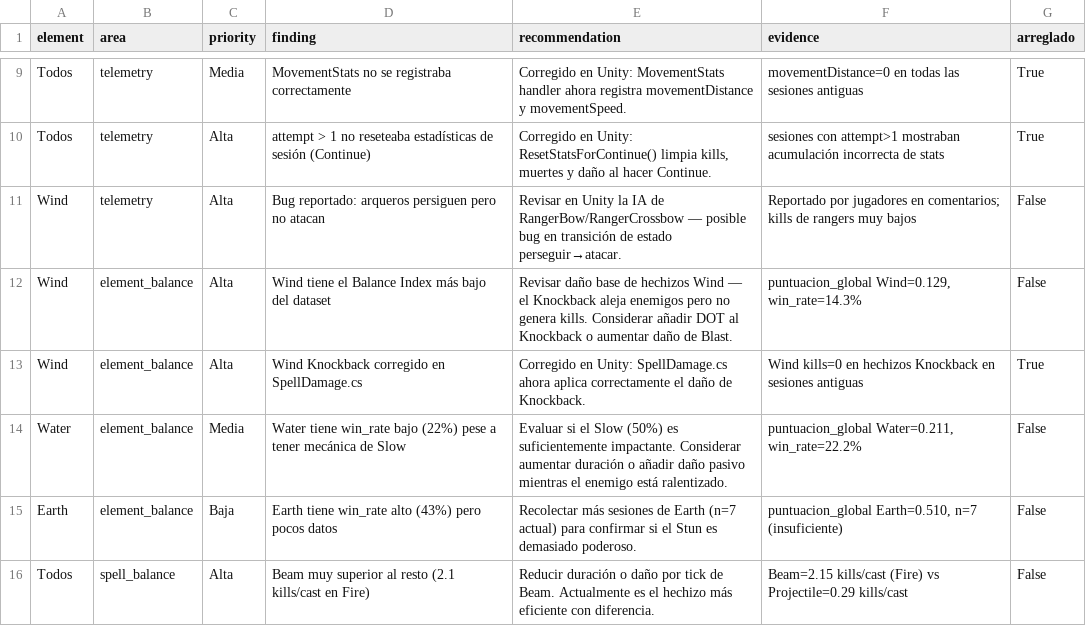
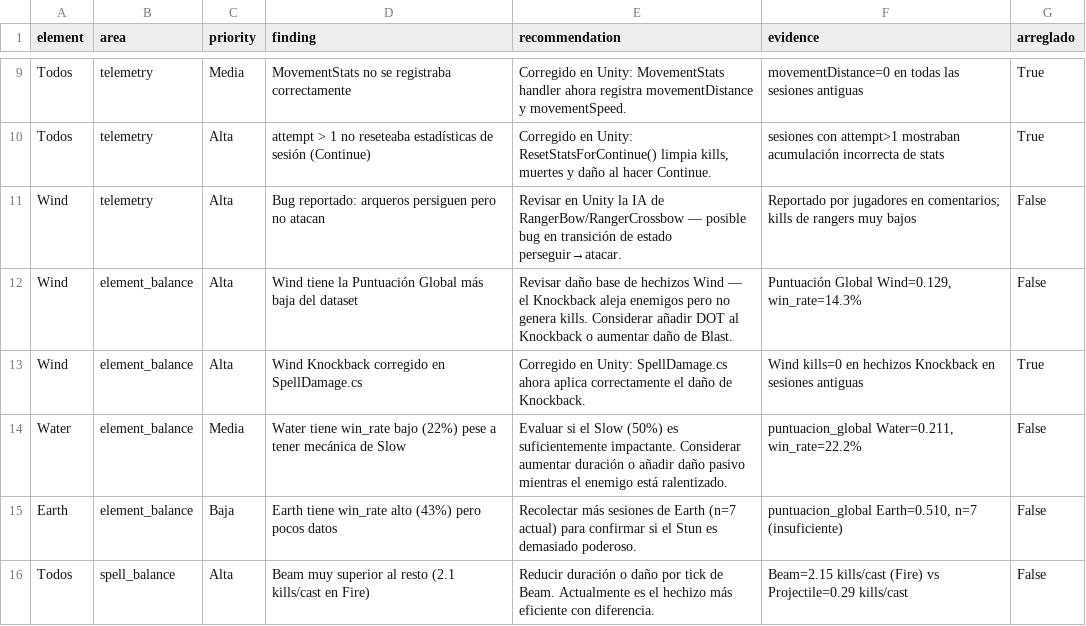
Before and after one commit to Siirkmox/TFM-GameAnalytics, a CSV file: data/exports/balance_recommendations.csv, drawn as a sheet; only a part is shown, gaps mark what is left out.

Commit message:
refactor: renombrar 'Balance Index' a 'Puntuacion Global' en textos visibles
El publico objetivo es ejecutivo no tecnico — 'Puntuacion Global' es mas claro
que el termino tecnico 'Balance Index'.

Cambios en textos visibles (frontend, prompts IA, documentacion):
- dashboard/09_dashboard.py: 2 captions del Asistente IA y resumen ejecutivo
- src/analysis.py: prompts de Gemini (recomendaciones + resumen ejecutivo) y finding/evidence interno
- src/game_agent.py: system prompt del agente IA
- src/game_tools.py: docstring de consultar_balance_index (la IA la lee)
- README.md: tabla de resultados, estructura, pipeline
- data/exports/balance_recommendations.csv: 1 entrada con finding/evidence

Nombres tecnicos internos NO cambiados (compatibilidad con notebooks):
- columna puntuacion_global (ya estaba bien)
- archivo balance_index.csv
- funcion compute_balance_index() y parametro balance_index

```diff
--- a/data/exports/balance_recommendations.csv
+++ b/data/exports/balance_recommendations.csv
@@ -11,3 +11,3 @@ Todos,telemetry,Alta,attempt > 1 no reseteaba estadísticas de sesión (Continue
 Wind,telemetry,Alta,Bug reportado: arqueros persiguen pero no atacan,Revisar en Unity la IA de RangerBow/RangerCrossbow — posible bug en transición de estado perseguir→atacar.,Reportado por jugadores en comentarios; kills de rangers muy bajos,False
-Wind,element_balance,Alta,Wind tiene el Balance Index más bajo del dataset,Revisar daño base de hechizos Wind — el Knockback aleja enemigos pero no genera kills. Considerar añadir DOT al Knockback o aumentar daño de Blast.,"puntuacion_global Wind=0.129, win_rate=14.3%",False
+Wind,element_balance,Alta,Wind tiene la Puntuación Global más baja del dataset,Revisar daño base de hechizos Wind — el Knockback aleja enemigos pero no genera kills. Considerar añadir DOT al Knockback o aumentar daño de Blast.,"Puntuación Global Wind=0.129, win_rate=14.3%",False
 Wind,element_balance,Alta,Wind Knockback corregido en SpellDamage.cs,Corregido en Unity: SpellDamage.cs ahora aplica correctamente el daño de Knockback.,Wind kills=0 en hechizos Knockback en sesiones antiguas,True
```
Also changed, not shown: 5 other files.
